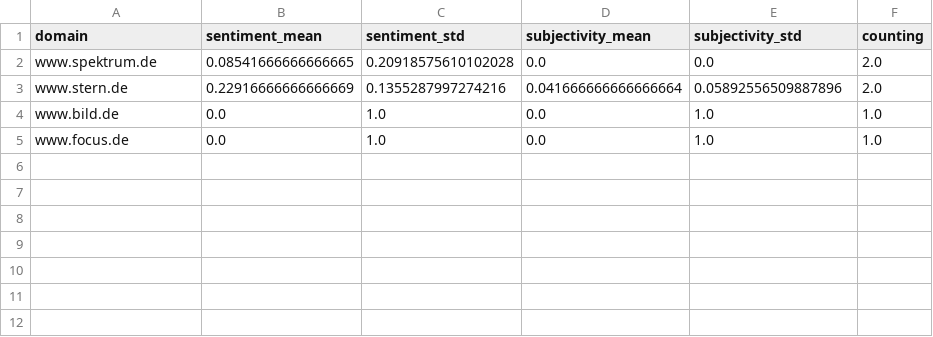
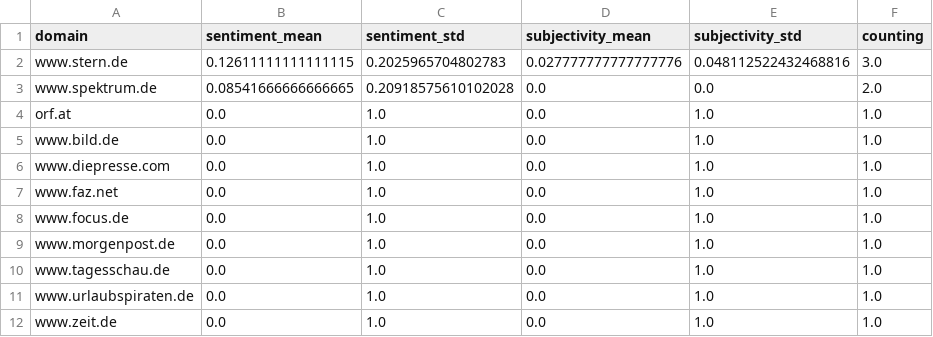
Before and after one commit to paularicarda-news/volcanoIsComing, a CSV file: csv/sentiments_domains.csv, drawn as a sheet.

```diff
--- a/csv/sentiments_domains.csv
+++ b/csv/sentiments_domains.csv
@@ -1,5 +1,12 @@
 domain,sentiment_mean,sentiment_std,subjectivity_mean,subjectivity_std,counting
+www.stern.de,0.12611111111111115,0.2025965704802783,0.027777777777777776,0.048112522432468816,3.0
 www.spektrum.de,0.08541666666666665,0.20918575610102028,0.0,0.0,2.0
-www.stern.de,0.22916666666666669,0.1355287997274216,0.041666666666666664,0.05892556509887896,2.0
+orf.at,0.0,1.0,0.0,1.0,1.0
 www.bild.de,0.0,1.0,0.0,1.0,1.0
+www.diepresse.com,0.0,1.0,0.0,1.0,1.0
+www.faz.net,0.0,1.0,0.0,1.0,1.0
 www.focus.de,0.0,1.0,0.0,1.0,1.0
+www.morgenpost.de,0.0,1.0,0.0,1.0,1.0
+www.tagesschau.de,0.0,1.0,0.0,1.0,1.0
+www.urlaubspiraten.de,0.0,1.0,0.0,1.0,1.0
+www.zeit.de,0.0,1.0,0.0,1.0,1.0
```
Also changed, not shown: csv/sentiments_days.csv, csv/sentiments_keywords.csv, 7 other files.
